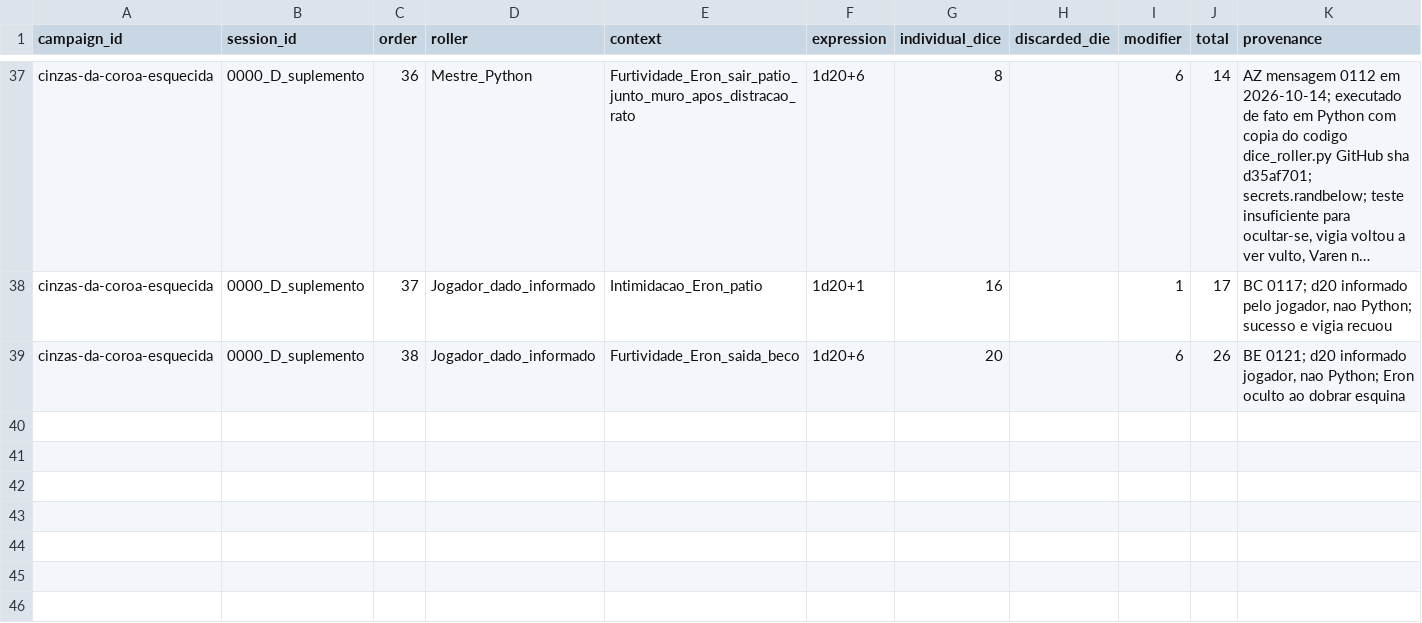
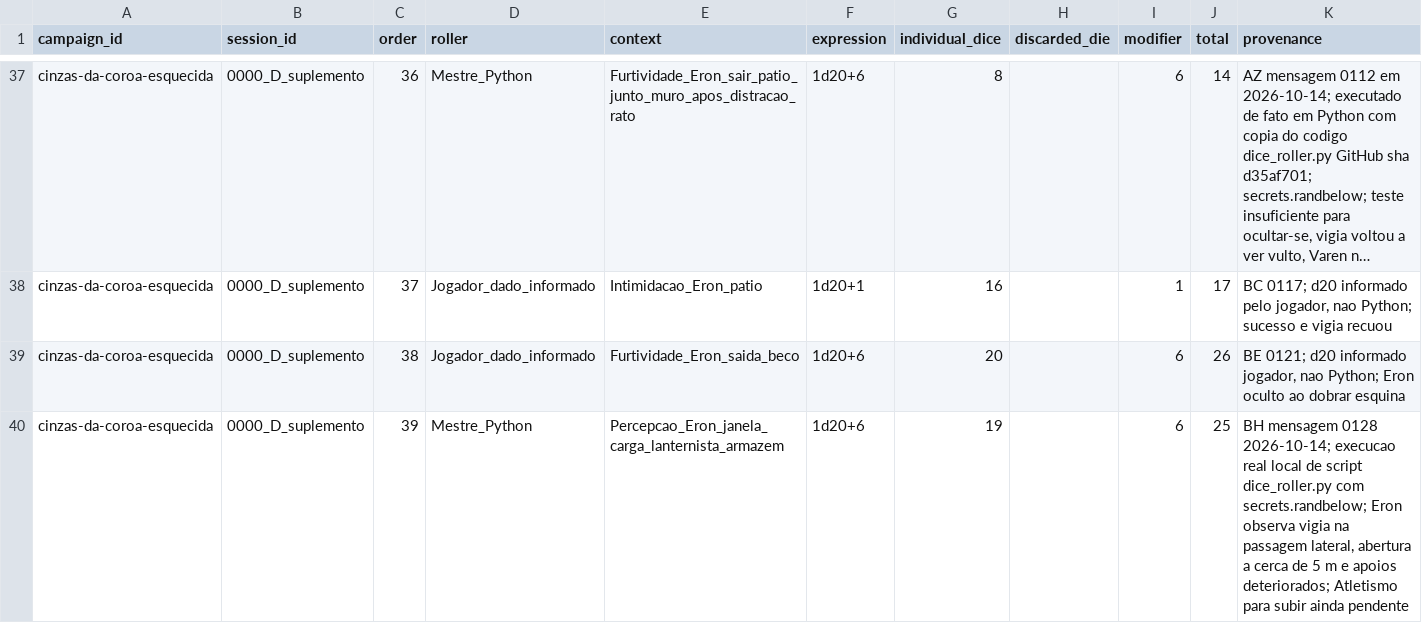
Before and after one commit to lucasonofresantos-ux/dnd-campanha, a CSV file: campaigns/cinzas-da-coroa-esquecida/dice/ROLL_LOG_SESSAO_0000_SUPLEMENTO_20261013.csv, drawn as a sheet; only a part is shown, gaps mark what is left out; long unchanged cells end in …; the diff names each change by its address in the sheet, - before the commit and + after, or states it on an @@ line.

Commit message:
Registrar Percepcao 25 Python de Eron na janela do armazem

```diff
--- a/campaigns/cinzas-da-coroa-esquecida/dice/ROLL_LOG_SESSAO_0000_SUPLEMENTO_20261013.csv
+++ b/campaigns/cinzas-da-coroa-esquecida/dice/ROLL_LOG_SESSAO_0000_SUPLEMENTO_20261013.csv
+row 40: cinzas-da-coroa-esquecida | 0000_D_suplemento | 39 | Mestre_Python | Percepcao_Eron_janela_carga_lanternista_armazem | 1d20+6 | 19 |  | 6 | 25 | BH mensagem 0128 2026-10-14; execucao real local de script dice_roller.py com secrets.randbelow; Eron observa vigia na passagem lateral, abertura a cerca de 5 m e apoios deteriorados; Atletismo para subir ainda pendente
```
